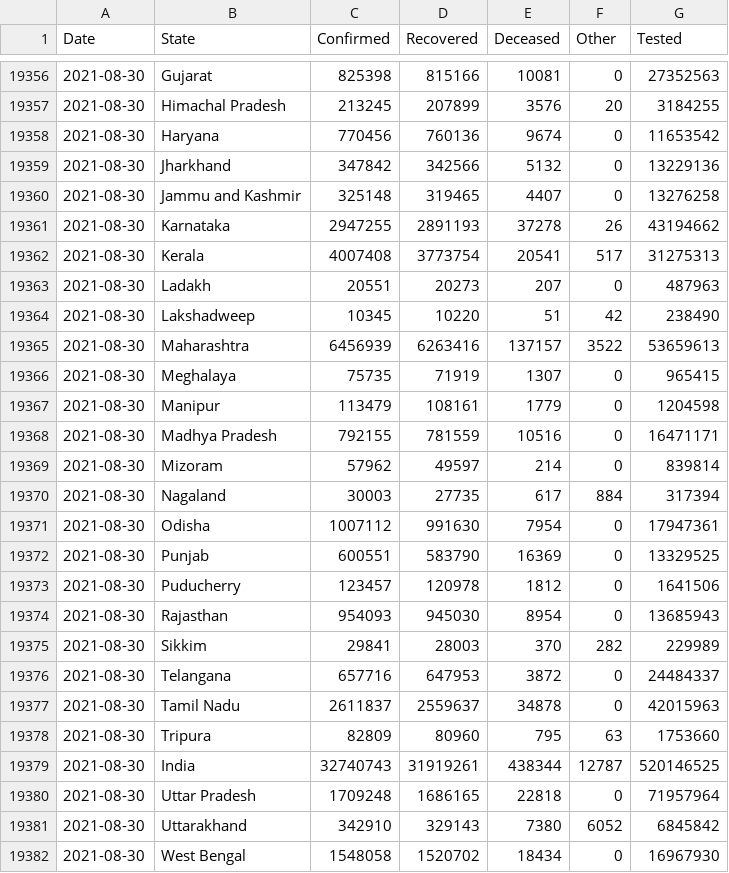
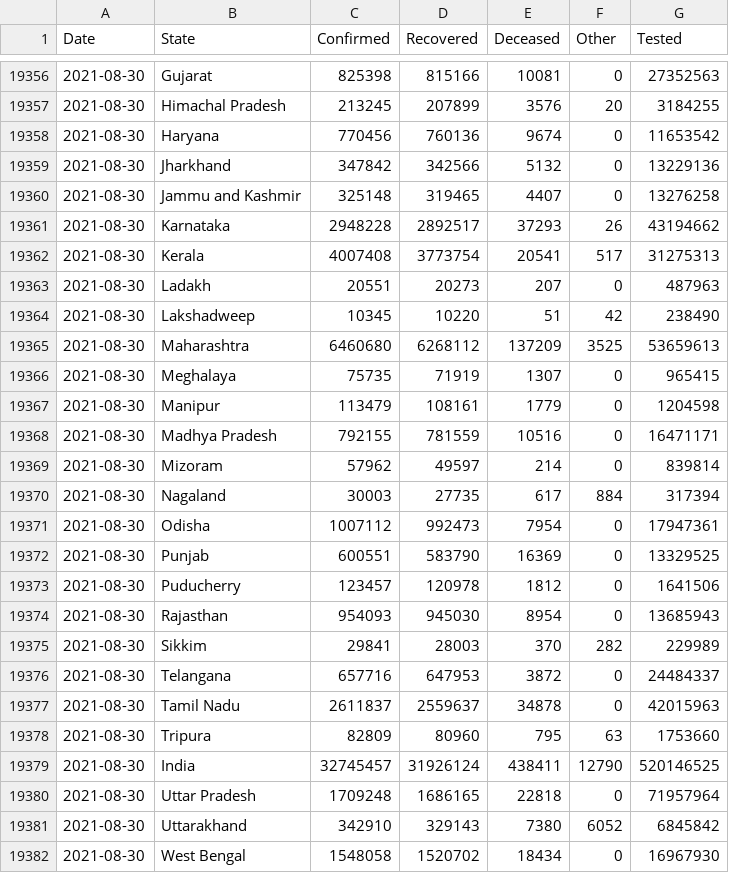
Before and after one commit to covid19india/data, a CSV file: csv/latest/states.csv, drawn as a sheet; only a part is shown, gaps mark what is left out.

```diff
--- a/csv/latest/states.csv
+++ b/csv/latest/states.csv
@@ -19360,3 +19360,3 @@ Date,State,Confirmed,Recovered,Deceased,Other,Tested
 2021-08-30,Jammu and Kashmir,325148,319465,4407,0,13276258
-2021-08-30,Karnataka,2947255,2891193,37278,26,43194662
+2021-08-30,Karnataka,2948228,2892517,37293,26,43194662
 2021-08-30,Kerala,4007408,3773754,20541,517,31275313
@@ -19364,3 +19364,3 @@ Date,State,Confirmed,Recovered,Deceased,Other,Tested
 2021-08-30,Lakshadweep,10345,10220,51,42,238490
-2021-08-30,Maharashtra,6456939,6263416,137157,3522,53659613
+2021-08-30,Maharashtra,6460680,6268112,137209,3525,53659613
 2021-08-30,Meghalaya,75735,71919,1307,0,965415
@@ -19370,3 +19370,3 @@ Date,State,Confirmed,Recovered,Deceased,Other,Tested
 2021-08-30,Nagaland,30003,27735,617,884,317394
-2021-08-30,Odisha,1007112,991630,7954,0,17947361
+2021-08-30,Odisha,1007112,992473,7954,0,17947361
 2021-08-30,Punjab,600551,583790,16369,0,13329525
@@ -19378,3 +19378,3 @@ Date,State,Confirmed,Recovered,Deceased,Other,Tested
 2021-08-30,Tripura,82809,80960,795,63,1753660
-2021-08-30,India,32740743,31919261,438344,12787,520146525
+2021-08-30,India,32745457,31926124,438411,12790,520146525
 2021-08-30,Uttar Pradesh,1709248,1686165,22818,0,71957964
```
Also changed, not shown: csv/latest/district_wise.csv, csv/latest/state_wise.csv, 14 other files.
